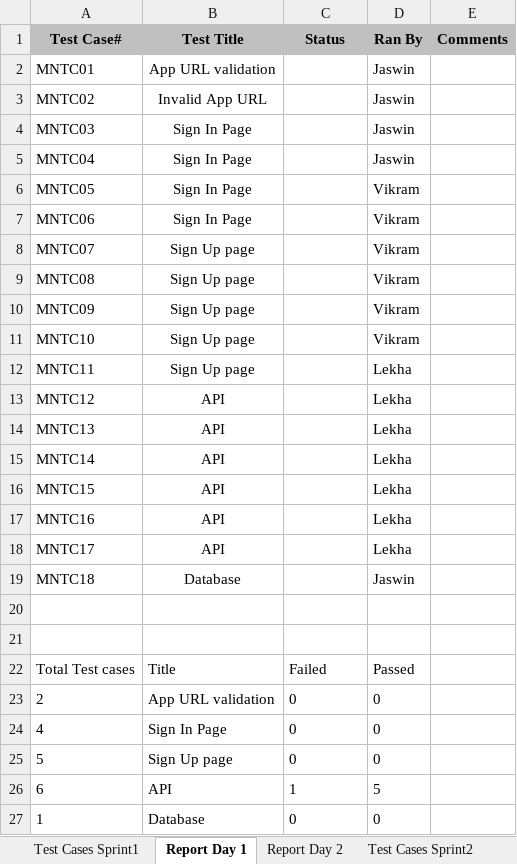
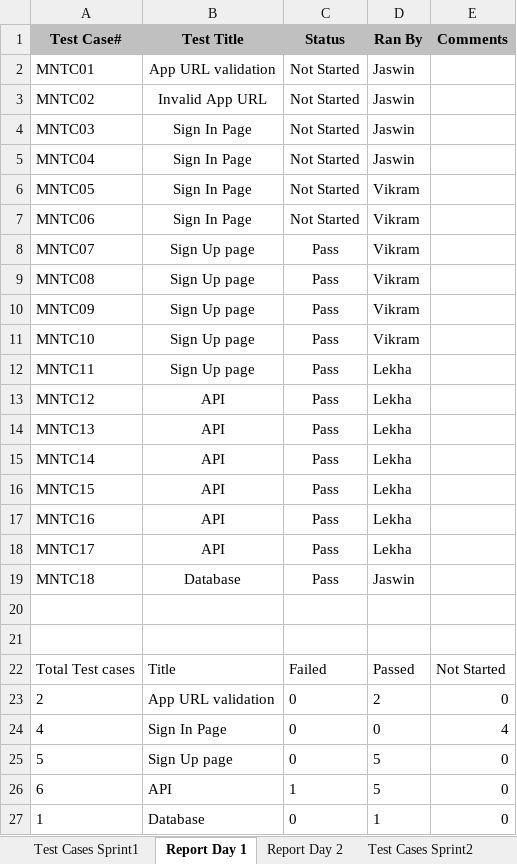
Before and after one commit to jg848/cs684-stqa, an Excel workbook: Minions-testcases-Sprint 2.xlsx, sheet Report Day 1, drawn as a sheet; values as stored, in another font and other column widths than the file's, no borders; charts and pictures not drawn; the diff names each change by its address in the sheet, - before the commit and + after, or states it on an @@ line.

```diff
--- a/Minions-testcases-Sprint 2.xlsx (sheet Report Day 1)
+++ b/Minions-testcases-Sprint 2.xlsx (sheet Report Day 1)
-C2:C7 (Status): (empty)
+C2:C7 (Status): Not Started
-C8:C19 (Status): (empty)
+C8:C19 (Status): Pass
-E22 (Comments): (empty)
+E22 (Comments): Not Started
-D23 (Ran By): 0
+D23 (Ran By): 2
-E23 (Comments): (empty)
+E23 (Comments): 0
-E24 (Comments): (empty)
+E24 (Comments): 4
-D25 (Ran By): 0
+D25 (Ran By): 5
-E25:E27 (Comments): (empty)
+E25:E27 (Comments): 0
-D27 (Ran By): 0
+D27 (Ran By): 1
```
Also changed, not shown: sheet Test Cases Sprint2, sheet Report Day 2, sheet Test Cases Sprint1, other sheet tabs, charts or pictures.
